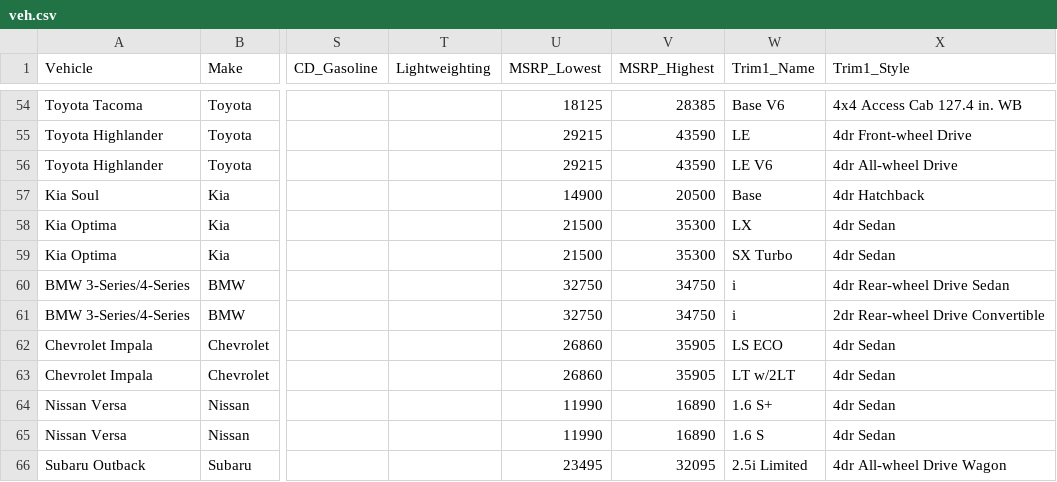
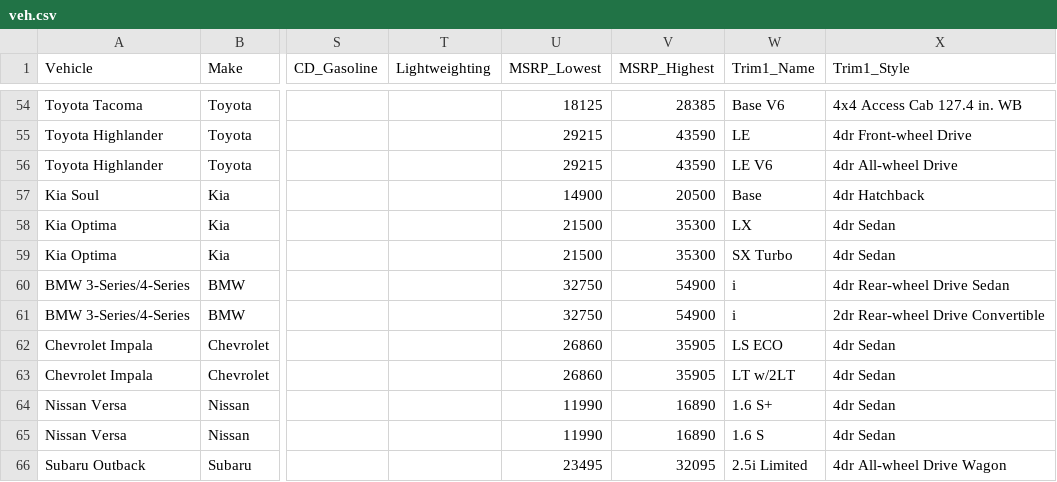
Before and after one commit to mmiotti/website, a CSV file: website/static/cars/scripts/data/veh.csv, drawn as a sheet; only a part is shown, gaps mark what is left out; the diff names each change by its address in the sheet, - before the commit and + after, or states it on an @@ line.

Commit message:
Added files via upload

```diff
--- a/website/static/cars/scripts/data/veh.csv
+++ b/website/static/cars/scripts/data/veh.csv
-V60:V61 (MSRP_Highest): 34750
+V60:V61 (MSRP_Highest): 54900
```
